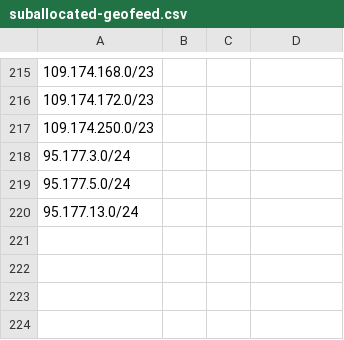
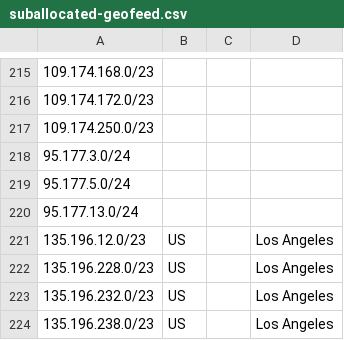
Before and after one commit to code200noc/code200noc.github.io, a CSV file: suballocated-geofeed.csv, drawn as a sheet; only a part is shown, gaps mark what is left out; the diff names each change by its address in the sheet, - before the commit and + after, or states it on an @@ line.

Commit message:
Update suballocated-geofeed.csv

```diff
--- a/suballocated-geofeed.csv
+++ b/suballocated-geofeed.csv
+row 221: 135.196.12.0/23 | US |  | Los Angeles
+row 222: 135.196.228.0/23 | US |  | Los Angeles
+row 223: 135.196.232.0/23 | US |  | Los Angeles
+row 224: 135.196.238.0/23 | US |  | Los Angeles
```
